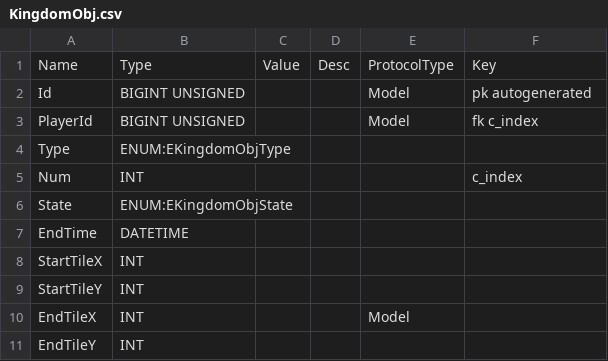
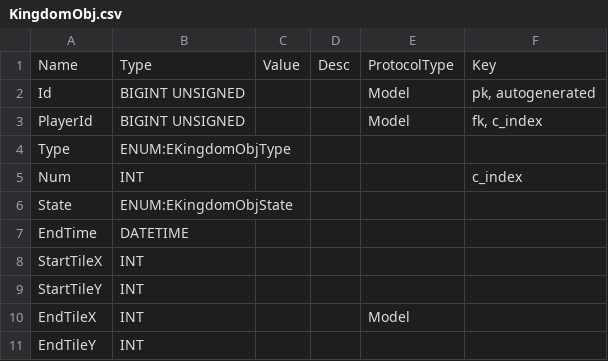
Before and after one commit to Kimseogyoung/AspNetGameServerStudy, a CSV file: Data/Csv/Model/User/KingdomObj.csv, drawn as a sheet.

```diff
--- a/Data/Csv/Model/User/KingdomObj.csv
+++ b/Data/Csv/Model/User/KingdomObj.csv
@@ -1,4 +1,4 @@
 Name,Type,Value,Desc,ProtocolType,Key
-Id,BIGINT UNSIGNED,,,Model,pk autogenerated
-PlayerId,BIGINT UNSIGNED,,,Model,fk c_index
+Id,BIGINT UNSIGNED,,,Model,"pk, autogenerated"
+PlayerId,BIGINT UNSIGNED,,,Model,"fk, c_index"
 Type,ENUM:EKingdomObjType,,,,
```
Also changed, not shown: 4 other files.
